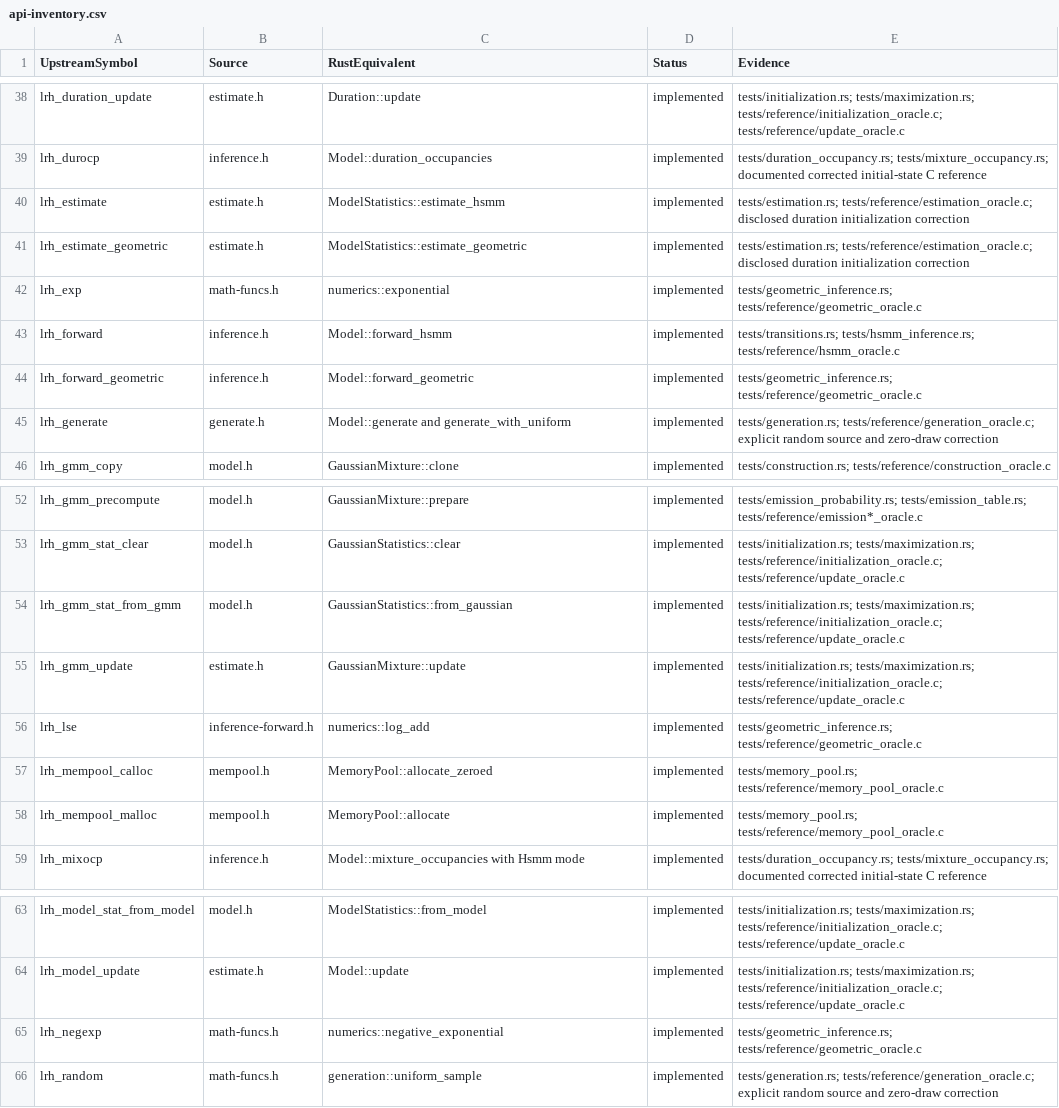
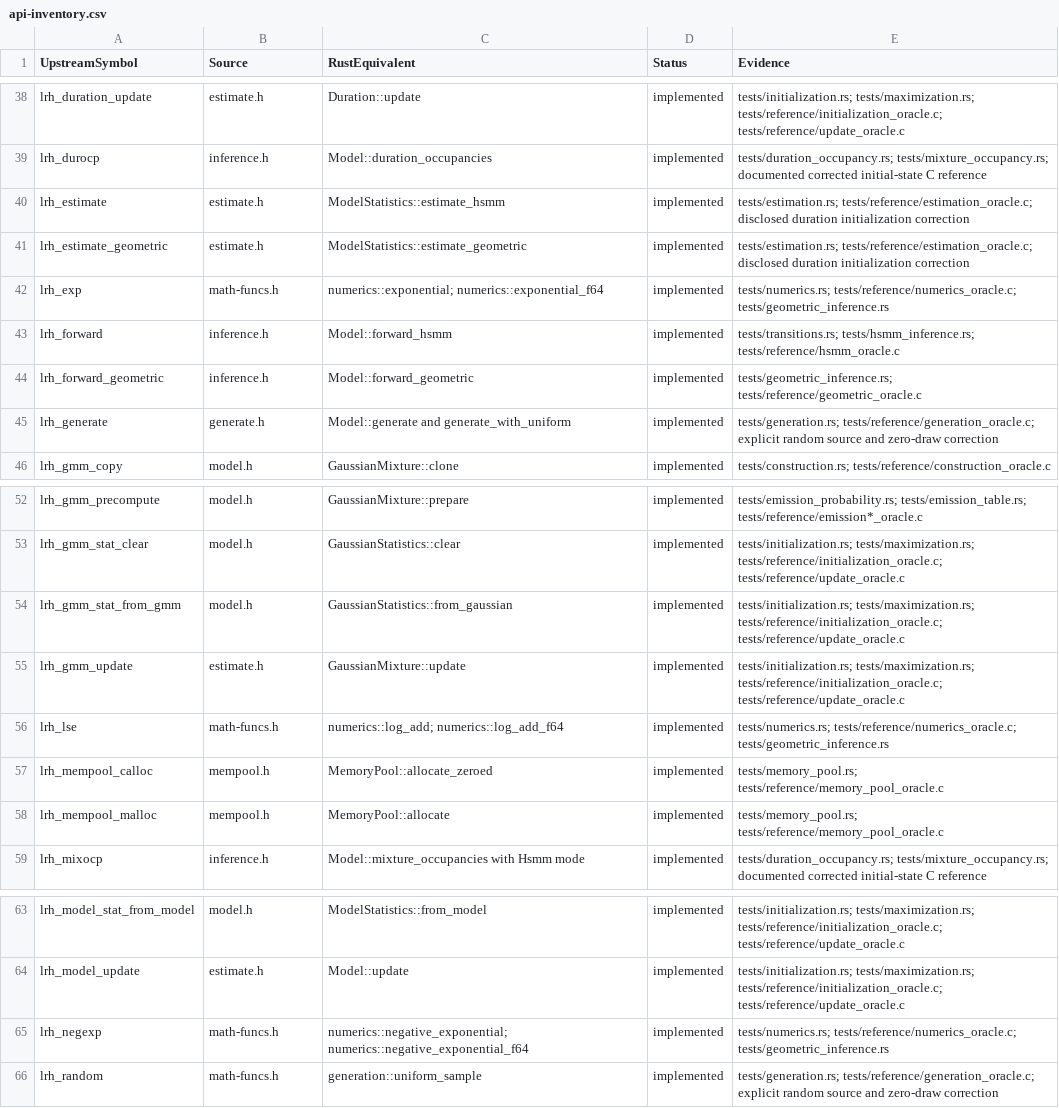
Before and after one commit to Lqm1/liblrhsmm-rs, a CSV file: docs/api-inventory.csv, drawn as a sheet; only a part is shown, gaps mark what is left out.

```diff
--- a/docs/api-inventory.csv
+++ b/docs/api-inventory.csv
@@ -41,3 +41,3 @@
 "lrh_estimate_geometric","estimate.h","ModelStatistics::estimate_geometric","implemented","tests/estimation.rs; tests/reference/estimation_oracle.c; disclosed duration initialization correction"
-"lrh_exp","math-funcs.h","numerics::exponential","implemented","tests/geometric_inference.rs; tests/reference/geometric_oracle.c"
+"lrh_exp","math-funcs.h","numerics::exponential; numerics::exponential_f64","implemented","tests/numerics.rs; tests/reference/numerics_oracle.c; tests/geometric_inference.rs"
 "lrh_forward","inference.h","Model::forward_hsmm","implemented","tests/transitions.rs; tests/hsmm_inference.rs; tests/reference/hsmm_oracle.c"
@@ -55,3 +55,3 @@
 "lrh_gmm_update","estimate.h","GaussianMixture::update","implemented","tests/initialization.rs; tests/maximization.rs; tests/reference/initialization_oracle.c; tests/reference/update_oracle.c"
-"lrh_lse","inference-forward.h","numerics::log_add","implemented","tests/geometric_inference.rs; tests/reference/geometric_oracle.c"
+"lrh_lse","math-funcs.h","numerics::log_add; numerics::log_add_f64","implemented","tests/numerics.rs; tests/reference/numerics_oracle.c; tests/geometric_inference.rs"
 "lrh_mempool_calloc","mempool.h","MemoryPool::allocate_zeroed","implemented","tests/memory_pool.rs; tests/reference/memory_pool_oracle.c"
@@ -64,3 +64,3 @@
 "lrh_model_update","estimate.h","Model::update","implemented","tests/initialization.rs; tests/maximization.rs; tests/reference/initialization_oracle.c; tests/reference/update_oracle.c"
-"lrh_negexp","math-funcs.h","numerics::negative_exponential","implemented","tests/geometric_inference.rs; tests/reference/geometric_oracle.c"
+"lrh_negexp","math-funcs.h","numerics::negative_exponential; numerics::negative_exponential_f64","implemented","tests/numerics.rs; tests/reference/numerics_oracle.c; tests/geometric_inference.rs"
 "lrh_random","math-funcs.h","generation::uniform_sample","implemented","tests/generation.rs; tests/reference/generation_oracle.c; explicit random source and zero-draw correction"
```
Also changed, not shown: 12 other files.
